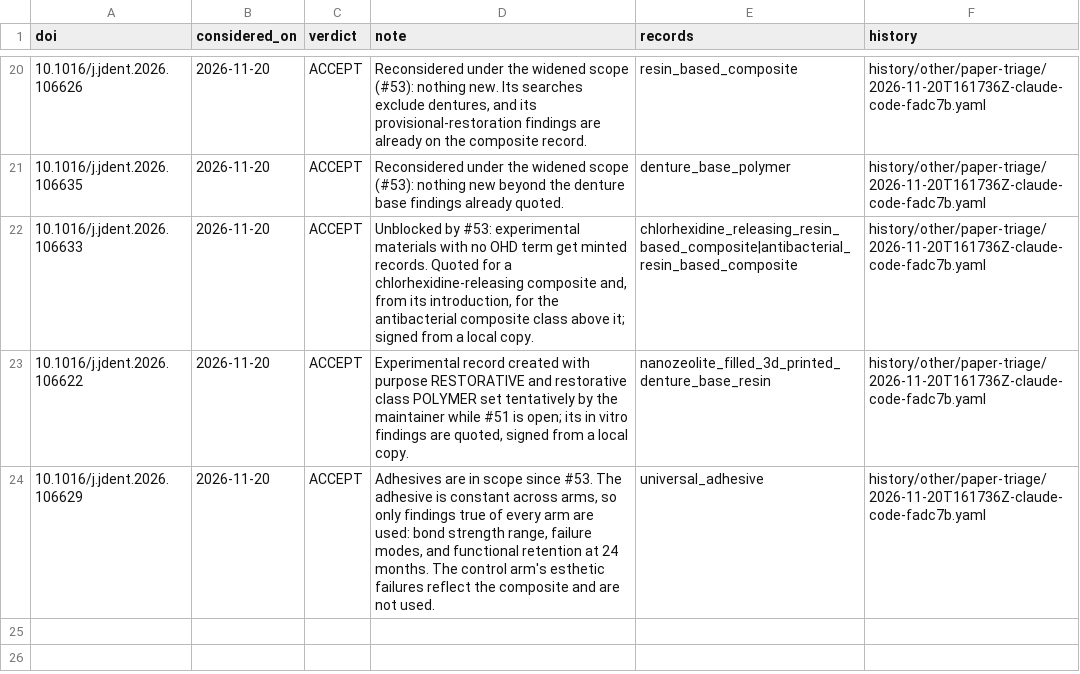
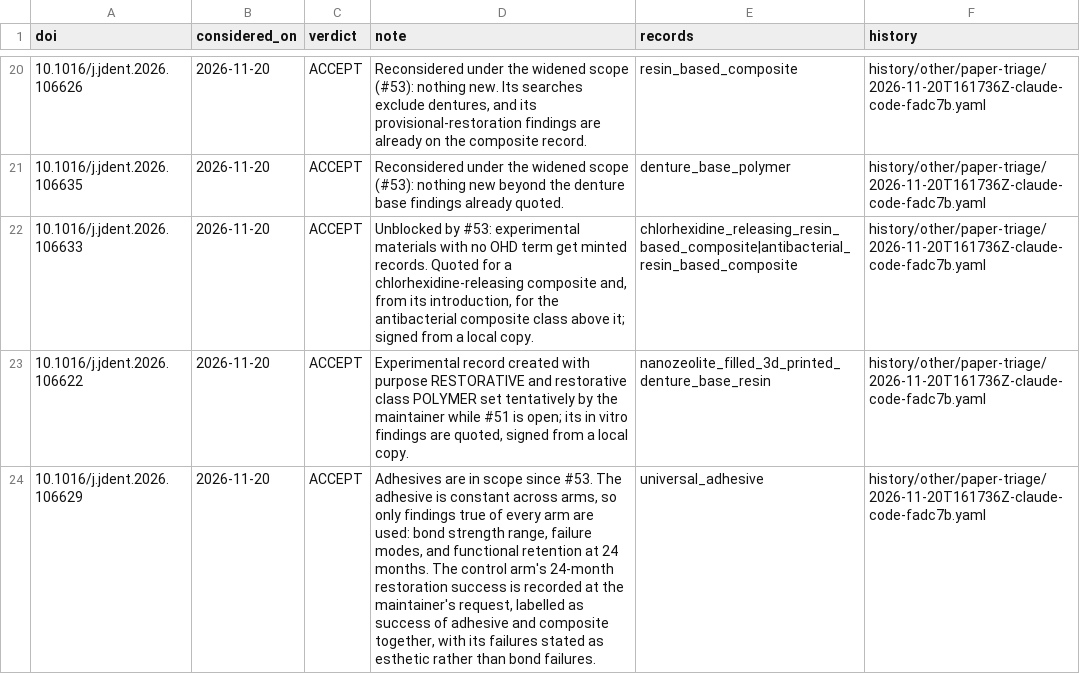
Before and after one commit to caufieldjh/dentamech, a TSV file: curation/paper_log.tsv, drawn as a sheet; only a part is shown, gaps mark what is left out.

```diff
--- a/curation/paper_log.tsv
+++ b/curation/paper_log.tsv
@@ -23,2 +23,2 @@ doi	considered_on	verdict	note	records	history
 10.1016/j.jdent.2026.106622	2026-11-20	ACCEPT	Experimental record created with purpose RESTORATIVE and restorative class POLYMER set tentatively by the maintainer while #51 is open; its in vitro findings are quoted, signed from a local copy.	nanozeolite_filled_3d_printed_denture_base_resin	history/other/paper-triage/2026-11-20T161736Z-claude-code-fadc7b.yaml
-10.1016/j.jdent.2026.106629	2026-11-20	ACCEPT	Adhesives are in scope since #53. The adhesive is constant across arms, so only findings true of every arm are used: bond strength range, failure modes, and functional retention at 24 months. The control arm's esthetic failures reflect the composite and are not used.	universal_adhesive	history/other/paper-triage/2026-11-20T161736Z-claude-code-fadc7b.yaml
+10.1016/j.jdent.2026.106629	2026-11-20	ACCEPT	Adhesives are in scope since #53. The adhesive is constant across arms, so only findings true of every arm are used: bond strength range, failure modes, and functional retention at 24 months. The control arm's 24-month restoration success is recorded at the maintainer's request, labelled as success of adhesive and composite together, with its failures stated as esthetic rather than bond failures.	universal_adhesive	history/other/paper-triage/2026-11-20T161736Z-claude-code-fadc7b.yaml
```
Also changed, not shown: 6 other files.
